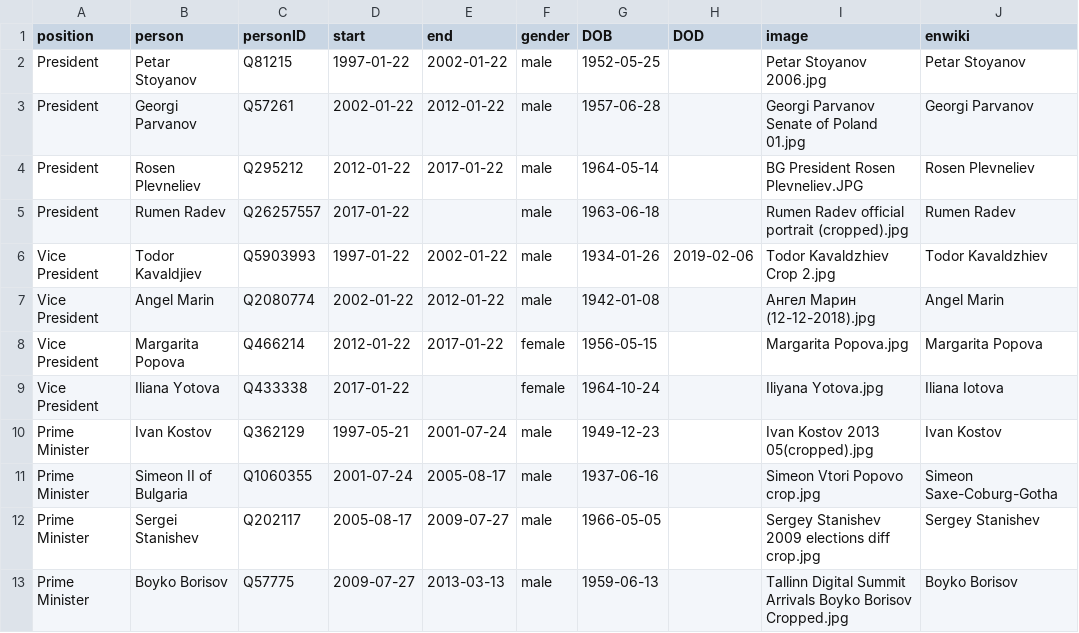
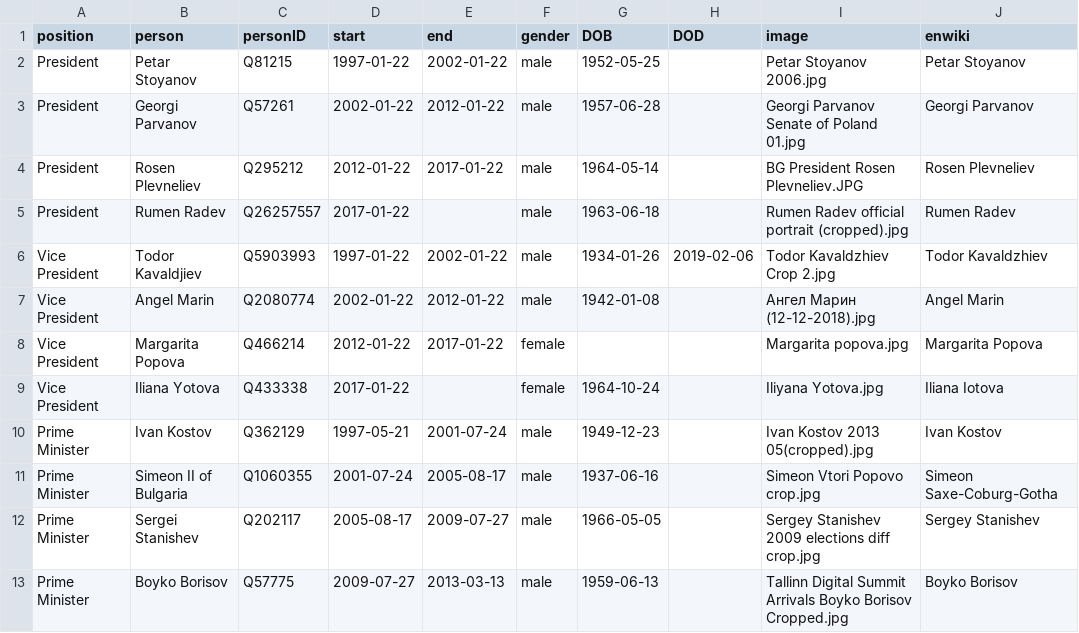
Before and after one commit to every-politician-scrapers/bulgaria-cabinet, a CSV file: html/holders21.csv, drawn as a sheet; only a part is shown.

Commit message:
PCB update

```diff
--- a/html/holders21.csv
+++ b/html/holders21.csv
@@ -7,3 +7,3 @@ Vice President,Todor Kavaldjiev,Q5903993,1997-01-22,2002-01-22,male,1934-01-26,2
 Vice President,Angel Marin,Q2080774,2002-01-22,2012-01-22,male,1942-01-08,,Ангел Марин (12-12-2018).jpg,Angel Marin
-Vice President,Margarita Popova,Q466214,2012-01-22,2017-01-22,female,1956-05-15,,Margarita Popova.jpg,Margarita Popova
+Vice President,Margarita Popova,Q466214,2012-01-22,2017-01-22,female,,,Margarita popova.jpg,Margarita Popova
 Vice President,Iliana Yotova,Q433338,2017-01-22,,female,1964-10-24,,Iliyana Yotova.jpg,Iliana Iotova
```
